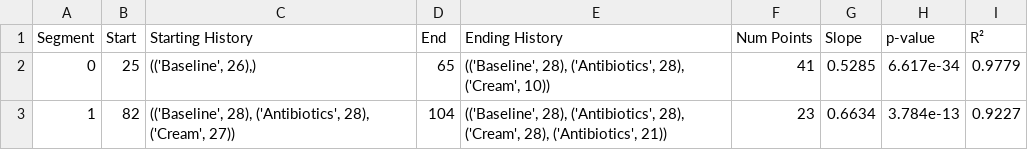
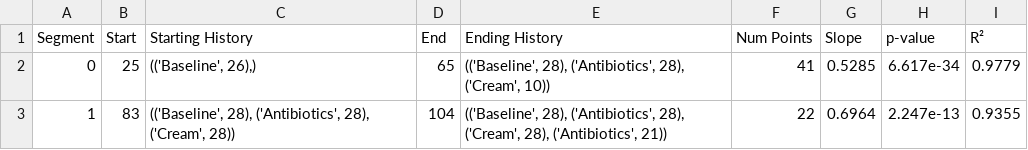
Before and after one commit to Nathaniel-Wolff/acneBayesModel, a CSV file: notebooks/segment_regression_results.csv, drawn as a sheet.

Commit message:
Added parsing functions for synthetic data in HBM. Completed architecture for HBM and EM loop. Not debugged yet.

```diff
--- a/notebooks/segment_regression_results.csv
+++ b/notebooks/segment_regression_results.csv
@@ -2,2 +2,2 @@ Segment,Start,Starting History,End,Ending History,Num Points,Slope,p-value,R²
 0,25,"(('Baseline', 26),)",65,"(('Baseline', 28), ('Antibiotics', 28), ('Cream', 10))",41,0.5285,6.617e-34,0.9779
-1,82,"(('Baseline', 28), ('Antibiotics', 28), ('Cream', 27))",104,"(('Baseline', 28), ('Antibiotics', 28), ('Cream', 28), ('Antibiotics', 21))",23,0.6634,3.784e-13,0.9227
+1,83,"(('Baseline', 28), ('Antibiotics', 28), ('Cream', 28))",104,"(('Baseline', 28), ('Antibiotics', 28), ('Cream', 28), ('Antibiotics', 21))",22,0.6964,2.247e-13,0.9355
```
Also changed, not shown: 8 other files.
